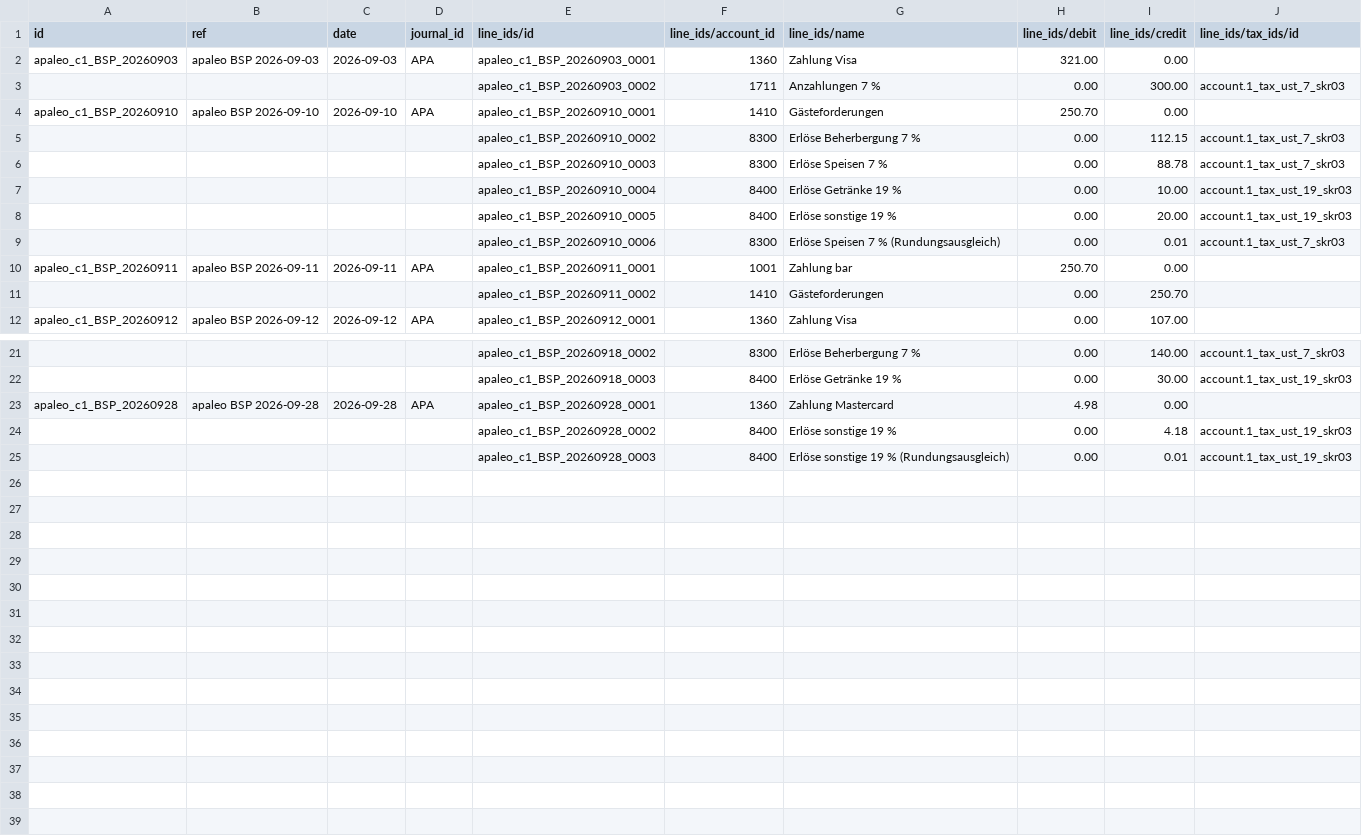
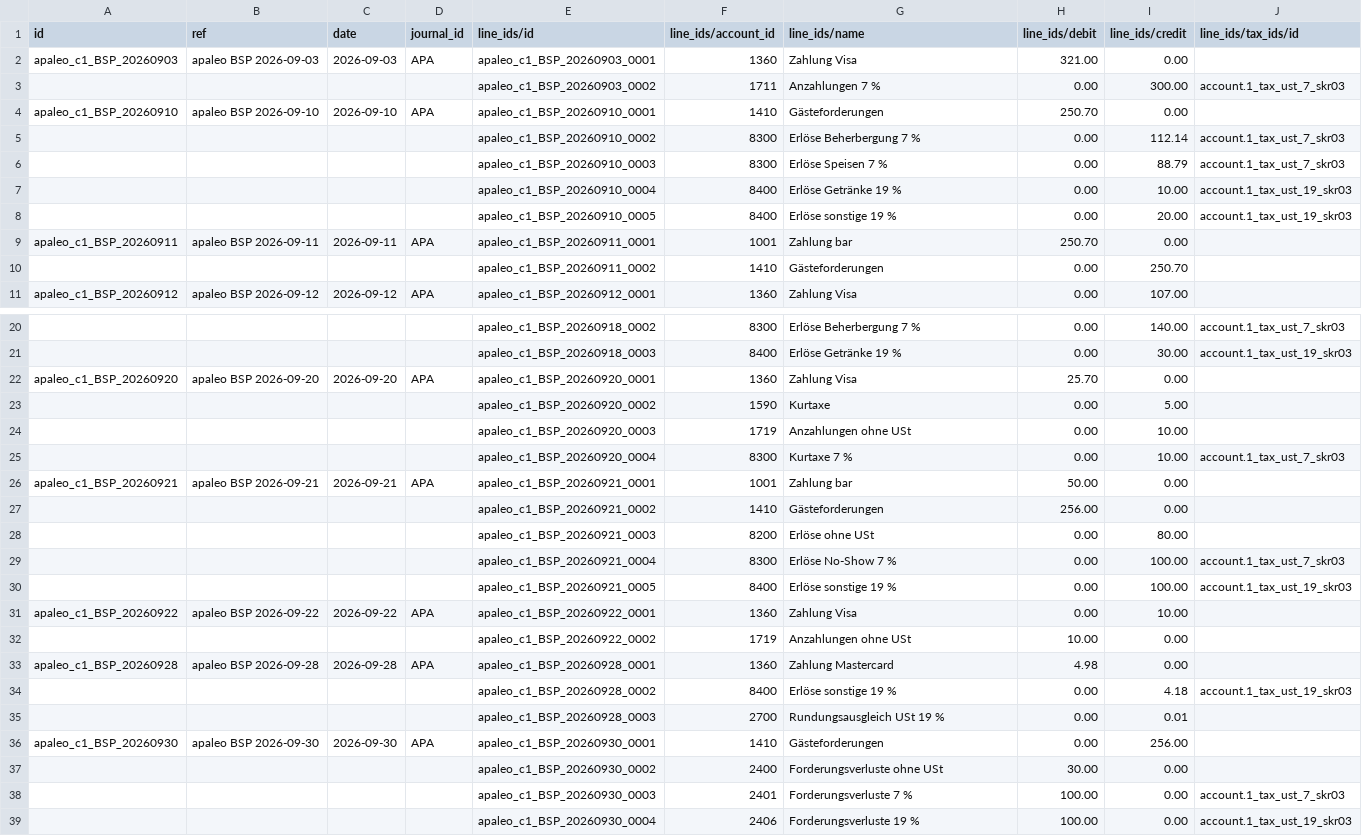
Before and after one commit to krautdawg/apaleo-odoo-export, a CSV file: docs/examples/ODOO_Buchungen_20260901-20260930_BSP.csv, drawn as a sheet; only a part is shown, gaps mark what is left out; removed rows and columns are numbered as before the commit, all else as after; the diff covers the shown part only; the diff names each change by its address in the sheet, - before the commit and + after, or states it on an @@ line.

```diff
--- a/docs/examples/ODOO_Buchungen_20260901-20260930_BSP.csv
+++ b/docs/examples/ODOO_Buchungen_20260901-20260930_BSP.csv
-I5 (line_ids/credit): 112.15
+I5 (line_ids/credit): 112.14
-I6 (line_ids/credit): 88.78
+I6 (line_ids/credit): 88.79
-row 9:  |  |  |  | apaleo_c1_BSP_20260910_0006 | 8300 | Erlöse Speisen 7 % (Rundungsausgleich) | 0.00 | 0.01 | account.1_tax_ust_7_skr03
+row 22: apaleo_c1_BSP_20260920 | apaleo BSP 2026-09-20 | 2026-09-20 | APA | apaleo_c1_BSP_20260920_0001 | 1360 | Zahlung Visa | 25.70 | 0.00
+row 23:  |  |  |  | apaleo_c1_BSP_20260920_0002 | 1590 | Kurtaxe | 0.00 | 5.00
+row 24:  |  |  |  | apaleo_c1_BSP_20260920_0003 | 1719 | Anzahlungen ohne USt | 0.00 | 10.00
+row 25:  |  |  |  | apaleo_c1_BSP_20260920_0004 | 8300 | Kurtaxe 7 % | 0.00 | 10.00 | account.1_tax_ust_7_skr03
+row 26: apaleo_c1_BSP_20260921 | apaleo BSP 2026-09-21 | 2026-09-21 | APA | apaleo_c1_BSP_20260921_0001 | 1001 | Zahlung bar | 50.00 | 0.00
+row 27:  |  |  |  | apaleo_c1_BSP_20260921_0002 | 1410 | Gästeforderungen | 256.00 | 0.00
+row 28:  |  |  |  | apaleo_c1_BSP_20260921_0003 | 8200 | Erlöse ohne USt | 0.00 | 80.00
+row 29:  |  |  |  | apaleo_c1_BSP_20260921_0004 | 8300 | Erlöse No-Show 7 % | 0.00 | 100.00 | account.1_tax_ust_7_skr03
+row 30:  |  |  |  | apaleo_c1_BSP_20260921_0005 | 8400 | Erlöse sonstige 19 % | 0.00 | 100.00 | account.1_tax_ust_19_skr03
+row 31: apaleo_c1_BSP_20260922 | apaleo BSP 2026-09-22 | 2026-09-22 | APA | apaleo_c1_BSP_20260922_0001 | 1360 | Zahlung Visa | 0.00 | 10.00
+row 32:  |  |  |  | apaleo_c1_BSP_20260922_0002 | 1719 | Anzahlungen ohne USt | 10.00 | 0.00
-F35 (line_ids/account_id): 8400
+F35 (line_ids/account_id): 2700
-G35 (line_ids/name): Erlöse sonstige 19 % (Rundungsausgleich)
+G35 (line_ids/name): Rundungsausgleich USt 19 %
-J35 (line_ids/tax_ids/id): account.1_tax_ust_19_skr03
+J35 (line_ids/tax_ids/id): (empty)
+row 36: apaleo_c1_BSP_20260930 | apaleo BSP 2026-09-30 | 2026-09-30 | APA | apaleo_c1_BSP_20260930_0001 | 1410 | Gästeforderungen | 0.00 | 256.00
+row 37:  |  |  |  | apaleo_c1_BSP_20260930_0002 | 2400 | Forderungsverluste ohne USt | 30.00 | 0.00
+row 38:  |  |  |  | apaleo_c1_BSP_20260930_0003 | 2401 | Forderungsverluste 7 % | 100.00 | 0.00 | account.1_tax_ust_7_skr03
+row 39:  |  |  |  | apaleo_c1_BSP_20260930_0004 | 2406 | Forderungsverluste 19 % | 100.00 | 0.00 | account.1_tax_ust_19_skr03
```
Also changed, not shown: 3 edited cells elsewhere in this file, examples/demo/mapping-BSP.csv, 14 other files.
